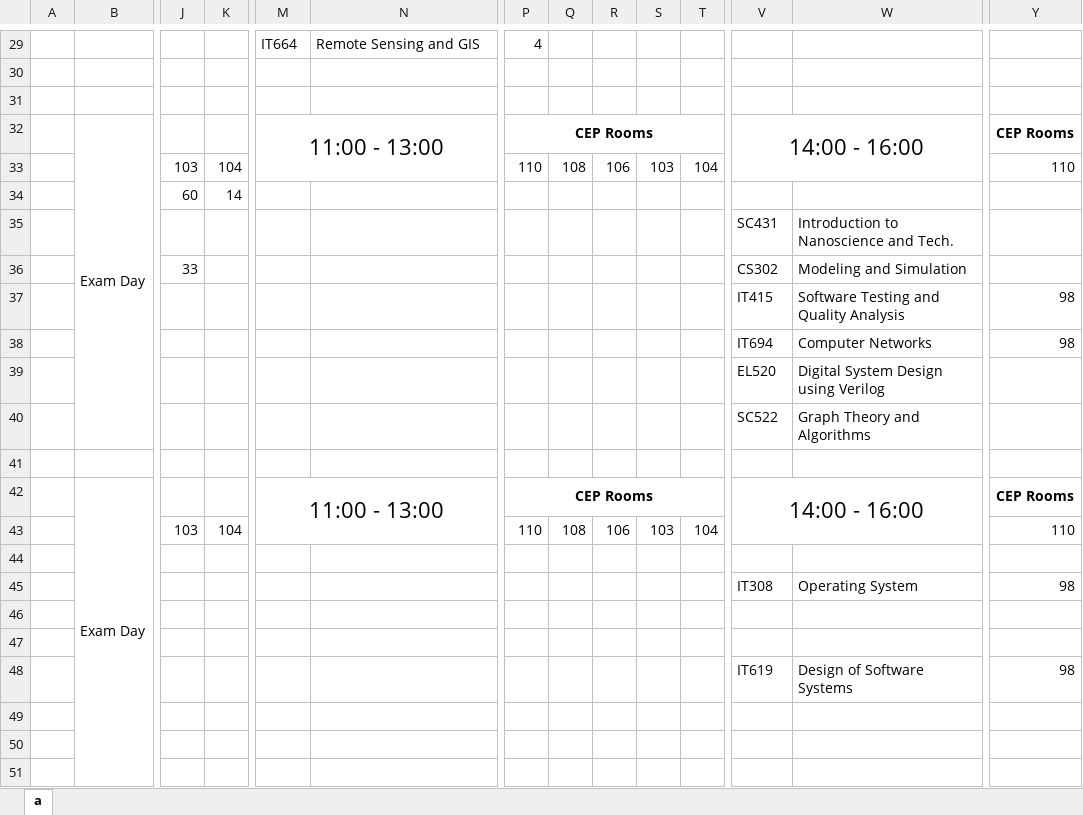
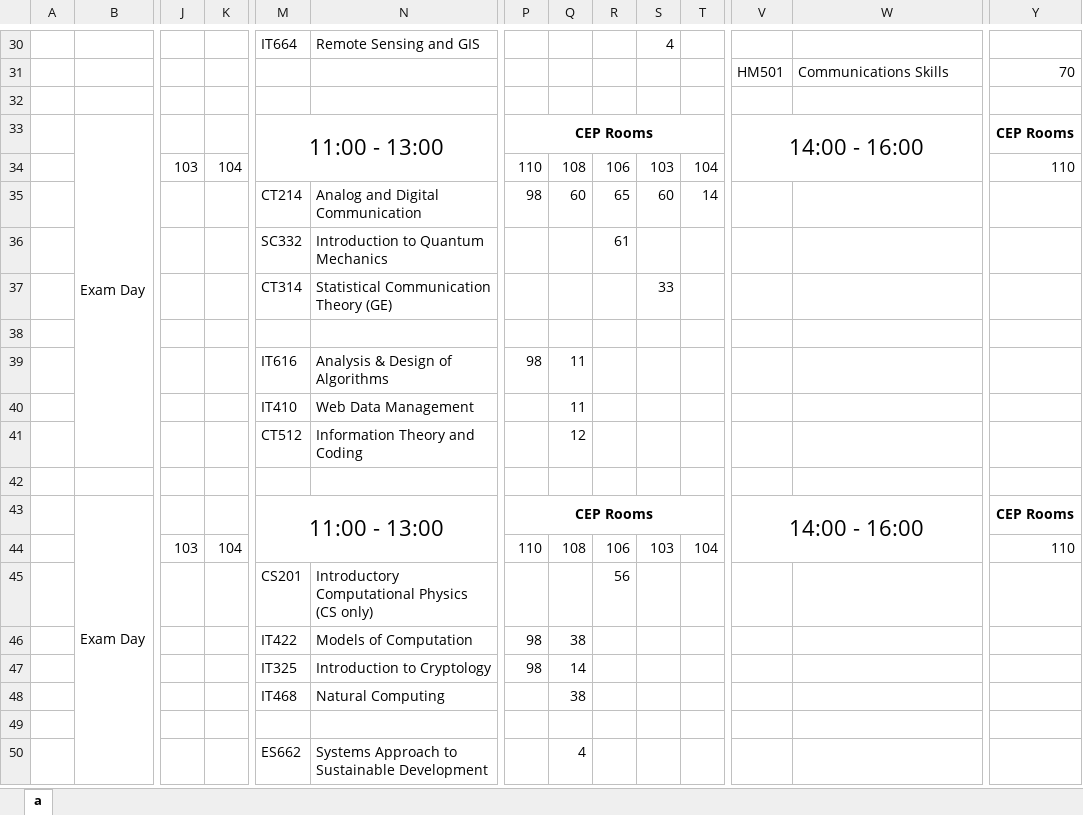
Before and after one commit to abhilashmandaliya/Exam_TimeTable_Scheduler_bySlots_Web_Project, an Excel workbook: workbook.xlsx, sheet a, drawn as a sheet; only a part is shown, gaps mark what is left out; values as stored, in another font and other column widths than the file's, no borders; removed rows and columns are numbered as before the commit, all else as after; rows hold the shown columns only; the diff covers the shown part only; the diff names each change by its address in the sheet, - before the commit and + after, or states it on an @@ line.

```diff
--- a/workbook.xlsx (sheet a)
+++ b/workbook.xlsx (sheet a)
-P30: 4
+P30: (empty)
-S30: (empty)
+S30: 4
-row 30: (empty)
+row 31:  |  |  |  |  |  |  |  |  |  |  | HM501 | Communications Skills | 70
-row 34:  |  | 60 | 14
-row 35:  |  |  |  |  |  |  |  |  |  |  | SC431 | Introduction to Nanoscience and Tech.
-row 36:  |  | 33 |  |  |  |  |  |  |  |  | CS302 | Modeling and Simulation
-row 37:  |  |  |  |  |  |  |  |  |  |  | IT415 | Software Testing and Quality Analysis | 98
-row 38:  |  |  |  |  |  |  |  |  |  |  | IT694 | Computer Networks | 98
-row 39:  |  |  |  |  |  |  |  |  |  |  | EL520 | Digital System Design using Verilog
-row 40:  |  |  |  |  |  |  |  |  |  |  | SC522 | Graph Theory and Algorithms
+row 35:  |  |  |  | CT214 | Analog and Digital Communication | 98 | 60 | 65 | 60 | 14
+row 36:  |  |  |  | SC332 | Introduction to Quantum Mechanics |  |  | 61
+row 37:  |  |  |  | CT314 | Statistical Communication Theory (GE) |  |  |  | 33
+row 38: (empty)
+row 39:  |  |  |  | IT616 | Analysis & Design of Algorithms | 98 | 11
+row 40:  |  |  |  | IT410 | Web Data Management |  | 11
+row 41:  |  |  |  | CT512 | Information Theory and Coding |  | 12
-row 44: (empty)
-row 45:  |  |  |  |  |  |  |  |  |  |  | IT308 | Operating System | 98
-row 46: (empty)
-row 47: (empty)
-row 48:  |  |  |  |  |  |  |  |  |  |  | IT619 | Design of Software Systems | 98
-row 49: (empty)
-row 50: (empty)
-row 51: (empty)
+row 45:  |  |  |  | CS201 | Introductory Computational Physics (CS only) |  |  | 56
+row 46:  |  |  |  | IT422 | Models of Computation | 98 | 38
+row 47:  |  |  |  | IT325 | Introduction to Cryptology | 98 | 14
+row 48:  |  |  |  | IT468 | Natural Computing |  | 38
+row 49: (empty)
+row 50:  |  |  |  | ES662 | Systems Approach to Sustainable Development |  | 4
```
Also changed, not shown: 15 added rows, 12 removed rows and 7 edited cells elsewhere in this sheet, 9 other files.
